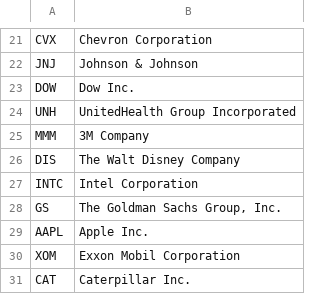
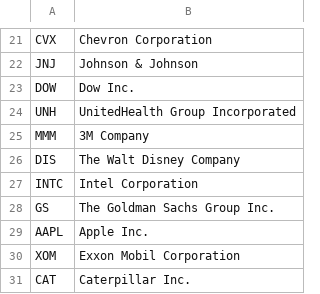
Before and after one commit to feiliufei/shinyfin, a CSV file: djia_comp.csv, drawn as a sheet; only a part is shown, gaps mark what is left out.

Commit message:
Update djia_comp.csv

```diff
--- a/djia_comp.csv
+++ b/djia_comp.csv
@@ -27,3 +27,3 @@ DIS;The Walt Disney Company
 INTC;Intel Corporation
-GS;The Goldman Sachs Group, Inc.
+GS;The Goldman Sachs Group Inc.
 AAPL;Apple Inc.
```
